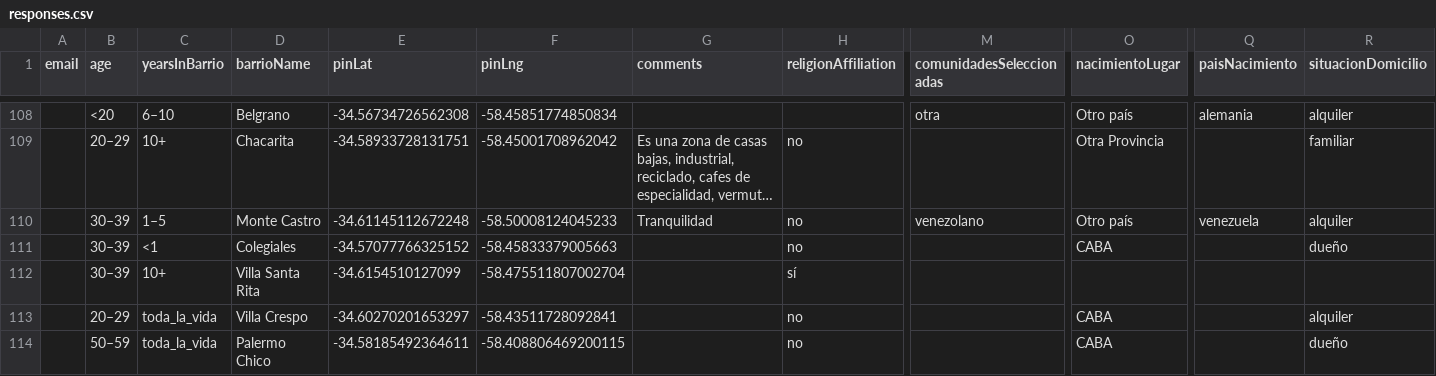
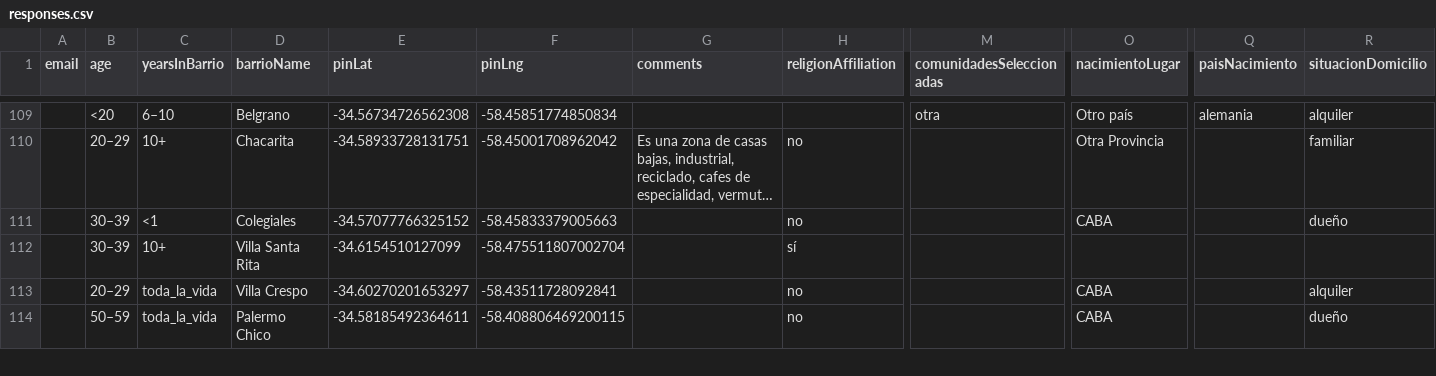
Before and after one commit to sjgoidell/encuesta-barrios-caba, a CSV file: responses.csv, drawn as a sheet; only a part is shown, gaps mark what is left out; long unchanged cells end in …; removed rows and columns are numbered as before the commit, all else as after; rows hold the shown columns only; the diff covers the shown part only; the diff names each change by its address in the sheet, - before the commit and + after, or states it on an @@ line.

```diff
--- a/responses.csv
+++ b/responses.csv
-row 110:  | 30–39 | 1–5 | Monte Castro | -34.61145112672248 | -58.50008124045233 | Tranquilidad | no | venezolano | Otro país | venezuela | alquiler
```
Also changed, not shown: 2 added rows, 1 removed row and 7 edited cells elsewhere in this file, 5 other files.
